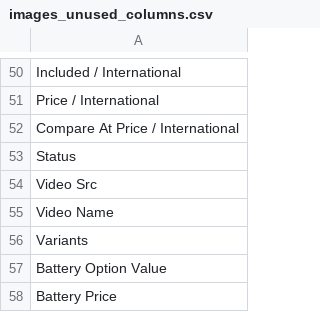
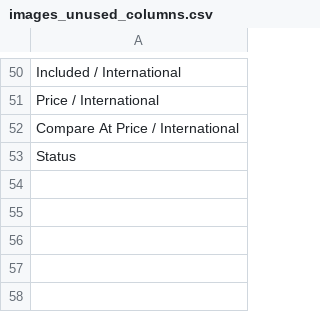
Before and after one commit to HaritsAcheiz/yescomusa-scraper, a CSV file: images_unused_columns.csv, drawn as a sheet; only a part is shown, gaps mark what is left out; the diff names each change by its address in the sheet, - before the commit and + after, or states it on an @@ line.

```diff
--- a/images_unused_columns.csv
+++ b/images_unused_columns.csv
-row 54: Video Src
-row 55: Video Name
-row 56: Variants
-row 57: Battery Option Value
-row 58: Battery Price
```
Also changed, not shown: variant_unused_columns.csv, 3 other files.
